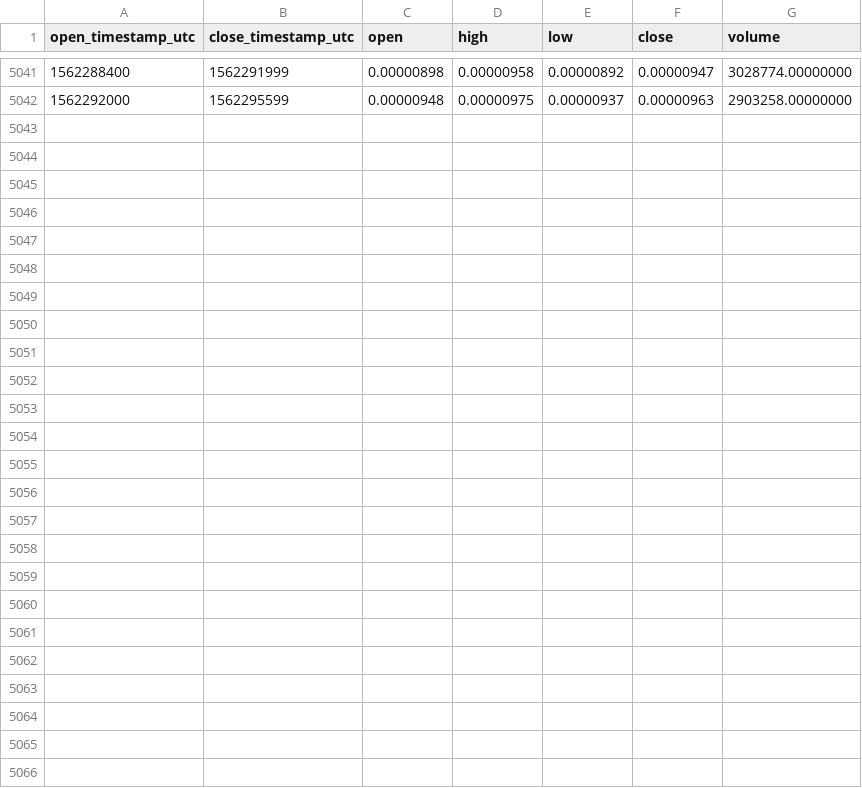
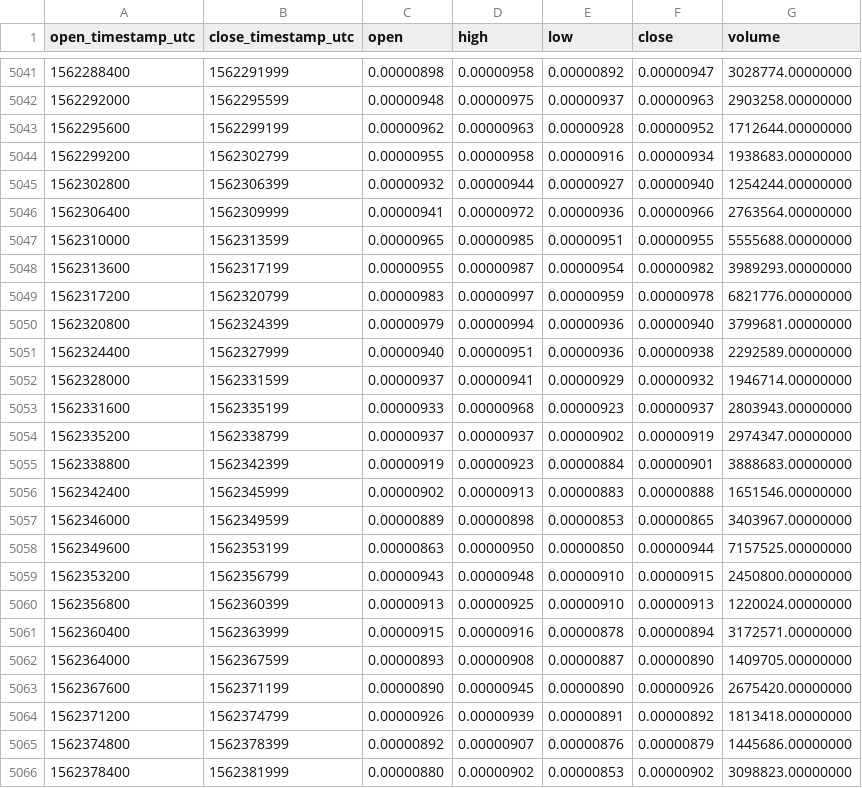
Before and after one commit to cryptobigbro/binance-RENBTC, a CSV file: binance-RENBTC-1h.csv, drawn as a sheet; only a part is shown, gaps mark what is left out.

Commit message:
Update OHLCV data.

```diff
--- a/binance-RENBTC-1h.csv
+++ b/binance-RENBTC-1h.csv
@@ -5042 +5042,25 @@ open_timestamp_utc,close_timestamp_utc,open,high,low,close,volume
 1562292000,1562295599,0.00000948,0.00000975,0.00000937,0.00000963,2903258.00000000
+1562295600,1562299199,0.00000962,0.00000963,0.00000928,0.00000952,1712644.00000000
+1562299200,1562302799,0.00000955,0.00000958,0.00000916,0.00000934,1938683.00000000
+1562302800,1562306399,0.00000932,0.00000944,0.00000927,0.00000940,1254244.00000000
+1562306400,1562309999,0.00000941,0.00000972,0.00000936,0.00000966,2763564.00000000
+1562310000,1562313599,0.00000965,0.00000985,0.00000951,0.00000955,5555688.00000000
+1562313600,1562317199,0.00000955,0.00000987,0.00000954,0.00000982,3989293.00000000
+1562317200,1562320799,0.00000983,0.00000997,0.00000959,0.00000978,6821776.00000000
+1562320800,1562324399,0.00000979,0.00000994,0.00000936,0.00000940,3799681.00000000
+1562324400,1562327999,0.00000940,0.00000951,0.00000936,0.00000938,2292589.00000000
+1562328000,1562331599,0.00000937,0.00000941,0.00000929,0.00000932,1946714.00000000
+1562331600,1562335199,0.00000933,0.00000968,0.00000923,0.00000937,2803943.00000000
+1562335200,1562338799,0.00000937,0.00000937,0.00000902,0.00000919,2974347.00000000
+1562338800,1562342399,0.00000919,0.00000923,0.00000884,0.00000901,3888683.00000000
+1562342400,1562345999,0.00000902,0.00000913,0.00000883,0.00000888,1651546.00000000
+1562346000,1562349599,0.00000889,0.00000898,0.00000853,0.00000865,3403967.00000000
+1562349600,1562353199,0.00000863,0.00000950,0.00000850,0.00000944,7157525.00000000
+1562353200,1562356799,0.00000943,0.00000948,0.00000910,0.00000915,2450800.00000000
+1562356800,1562360399,0.00000913,0.00000925,0.00000910,0.00000913,1220024.00000000
+1562360400,1562363999,0.00000915,0.00000916,0.00000878,0.00000894,3172571.00000000
+1562364000,1562367599,0.00000893,0.00000908,0.00000887,0.00000890,1409705.00000000
+1562367600,1562371199,0.00000890,0.00000945,0.00000890,0.00000926,2675420.00000000
+1562371200,1562374799,0.00000926,0.00000939,0.00000891,0.00000892,1813418.00000000
+1562374800,1562378399,0.00000892,0.00000907,0.00000876,0.00000879,1445686.00000000
+1562378400,1562381999,0.00000880,0.00000902,0.00000853,0.00000902,3098823.00000000
```
Also changed, not shown: binance-RENBTC-1d.csv.
